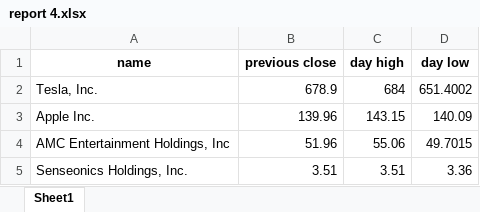
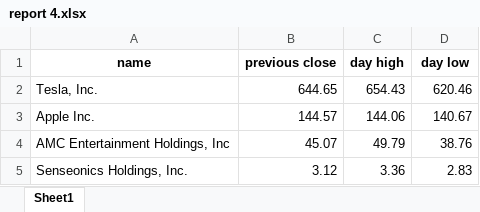
Before and after one commit to Hendrikjilderda/stonk-o-bot, an Excel workbook: daily-reports/report 4.xlsx, sheet Sheet1, drawn as a sheet; values as stored, in another font and other column widths than the file's, no borders; the diff names each change by its address in the sheet, - before the commit and + after, or states it on an @@ line.

```diff
--- a/daily-reports/report 4.xlsx (sheet Sheet1)
+++ b/daily-reports/report 4.xlsx (sheet Sheet1)
-B2 (previous close): 678.9
+B2 (previous close): 644.65
-C2 (day high): 684
+C2 (day high): 654.43
-D2 (day low): 651.4002
+D2 (day low): 620.46
-B3 (previous close): 139.96
+B3 (previous close): 144.57
-C3 (day high): 143.15
+C3 (day high): 144.06
-D3 (day low): 140.09
+D3 (day low): 140.67
-B4 (previous close): 51.96
+B4 (previous close): 45.07
-C4 (day high): 55.06
+C4 (day high): 49.79
-D4 (day low): 49.7015
+D4 (day low): 38.76
-B5 (previous close): 3.51
+B5 (previous close): 3.12
-C5 (day high): 3.51
+C5 (day high): 3.36
-D5 (day low): 3.36
+D5 (day low): 2.83
```
Also changed, not shown: 6 other files.
